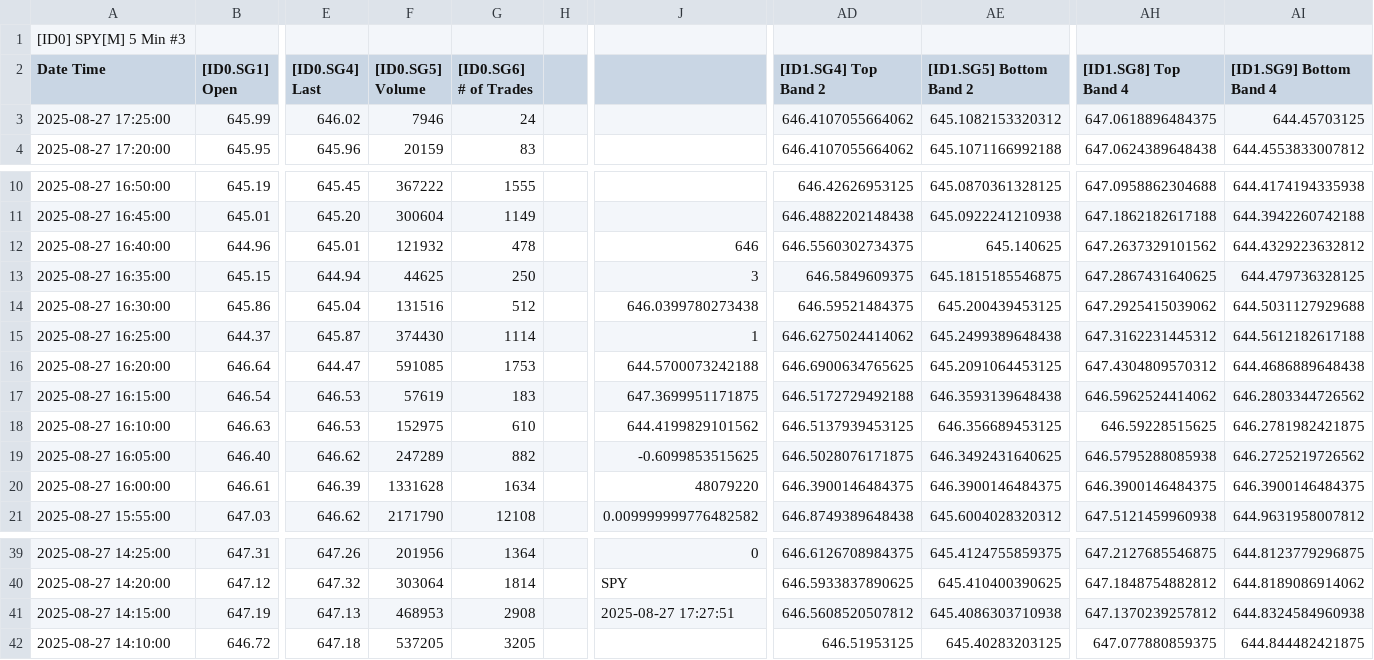
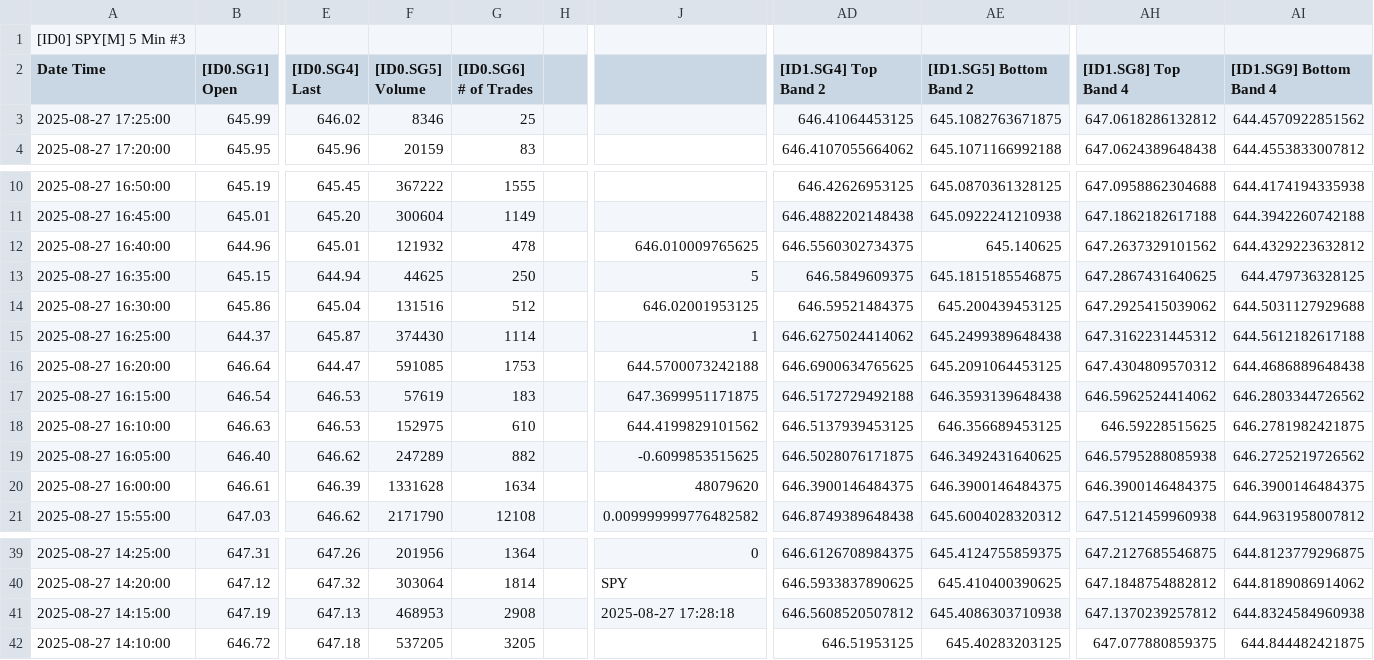
Before and after one commit to timbarber4/ETF-Feed, a TSV file: 5min VWAP.tsv, drawn as a sheet; only a part is shown, gaps mark what is left out; the diff names each change by its address in the sheet, - before the commit and + after, or states it on an @@ line.

Commit message:
Auto-update data file - Wed 08/27/2025 15:28:21.39

```diff
--- a/5min VWAP.tsv
+++ b/5min VWAP.tsv
-F3 ([ID0.SG5] Volume): 7946
+F3 ([ID0.SG5] Volume): 8346
-G3 ([ID0.SG6] # of Trades): 24
+G3 ([ID0.SG6] # of Trades): 25
-AD3 ([ID1.SG4] Top Band 2): 646.4107055664062
+AD3 ([ID1.SG4] Top Band 2): 646.41064453125
-AE3 ([ID1.SG5] Bottom Band 2): 645.1082153320312
+AE3 ([ID1.SG5] Bottom Band 2): 645.1082763671875
-AH3 ([ID1.SG8] Top Band 4): 647.0618896484375
+AH3 ([ID1.SG8] Top Band 4): 647.0618286132812
-AI3 ([ID1.SG9] Bottom Band 4): 644.45703125
+AI3 ([ID1.SG9] Bottom Band 4): 644.4570922851562
-J12: 646
+J12: 646.010009765625
-J13: 3
+J13: 5
-J14: 646.0399780273438
+J14: 646.02001953125
-J20: 48079220
+J20: 48079620
-J41: 2025-08-27 17:27:51
+J41: 2025-08-27 17:28:18
```
Also changed, not shown: 5min with MA's.tsv, 5min with POC.tsv, 1 other file.
